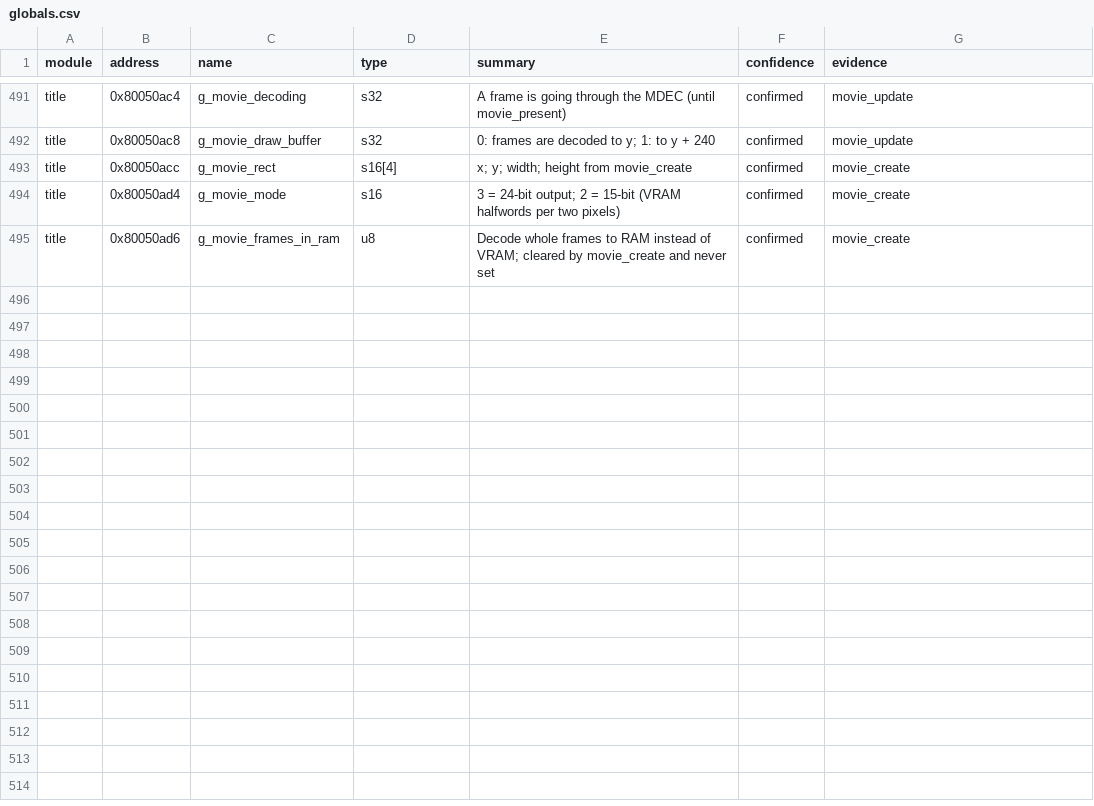
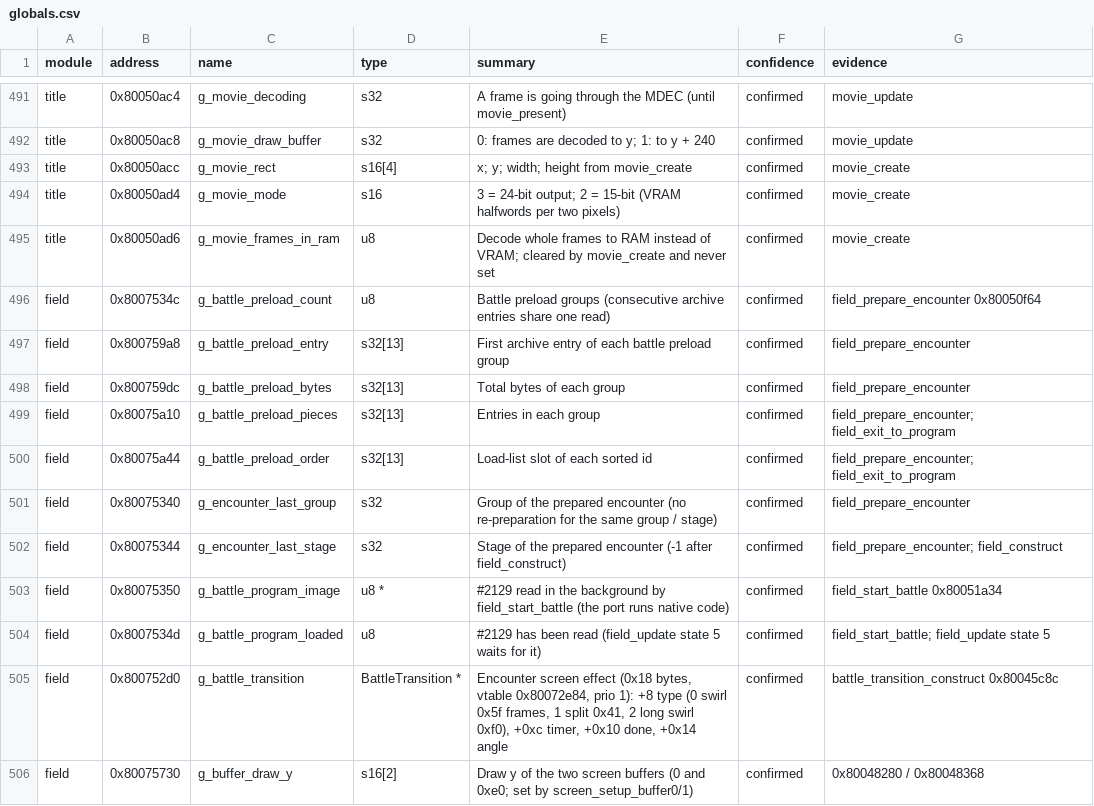
Before and after one commit to IronJade/Shattered-Stars, a CSV file: docs/catalog/globals.csv, drawn as a sheet; only a part is shown, gaps mark what is left out; the diff names each change by its address in the sheet, - before the commit and + after, or states it on an @@ line.

```diff
--- a/docs/catalog/globals.csv
+++ b/docs/catalog/globals.csv
+row 496: field | 0x8007534c | g_battle_preload_count | u8 | Battle preload groups (consecutive archive entries share one read) | confirmed | field_prepare_encounter 0x80050f64
+row 497: field | 0x800759a8 | g_battle_preload_entry | s32[13] | First archive entry of each battle preload group | confirmed | field_prepare_encounter
+row 498: field | 0x800759dc | g_battle_preload_bytes | s32[13] | Total bytes of each group | confirmed | field_prepare_encounter
+row 499: field | 0x80075a10 | g_battle_preload_pieces | s32[13] | Entries in each group | confirmed | field_prepare_encounter; field_exit_to_program
+row 500: field | 0x80075a44 | g_battle_preload_order | s32[13] | Load-list slot of each sorted id | confirmed | field_prepare_encounter; field_exit_to_program
+row 501: field | 0x80075340 | g_encounter_last_group | s32 | Group of the prepared encounter (no re-preparation for the same group / stage) | confirmed | field_prepare_encounter
+row 502: field | 0x80075344 | g_encounter_last_stage | s32 | Stage of the prepared encounter (-1 after field_construct) | confirmed | field_prepare_encounter; field_construct
+row 503: field | 0x80075350 | g_battle_program_image | u8 * | #2129 read in the background by field_start_battle (the port runs native code) | confirmed | field_start_battle 0x80051a34
+row 504: field | 0x8007534d | g_battle_program_loaded | u8 | #2129 has been read (field_update state 5 waits for it) | confirmed | field_start_battle; field_update state 5
+row 505: field | 0x800752d0 | g_battle_transition | BattleTransition * | Encounter screen effect (0x18 bytes, vtable 0x80072e84, prio 1): +8 type (0 swirl 0x5f frames, 1 split 0x41, 2 long swirl 0xf0), +0xc timer, +0x10 done, +0x14 angle | confirmed | battle_transition_construct 0x80045c8c
+row 506: field | 0x80075730 | g_buffer_draw_y | s16[2] | Draw y of the two screen buffers (0 and 0xe0; set by screen_setup_buffer0/1) | confirmed | 0x80048280 / 0x80048368
```
Also changed, not shown: docs/catalog/functions.csv, 24 other files.
